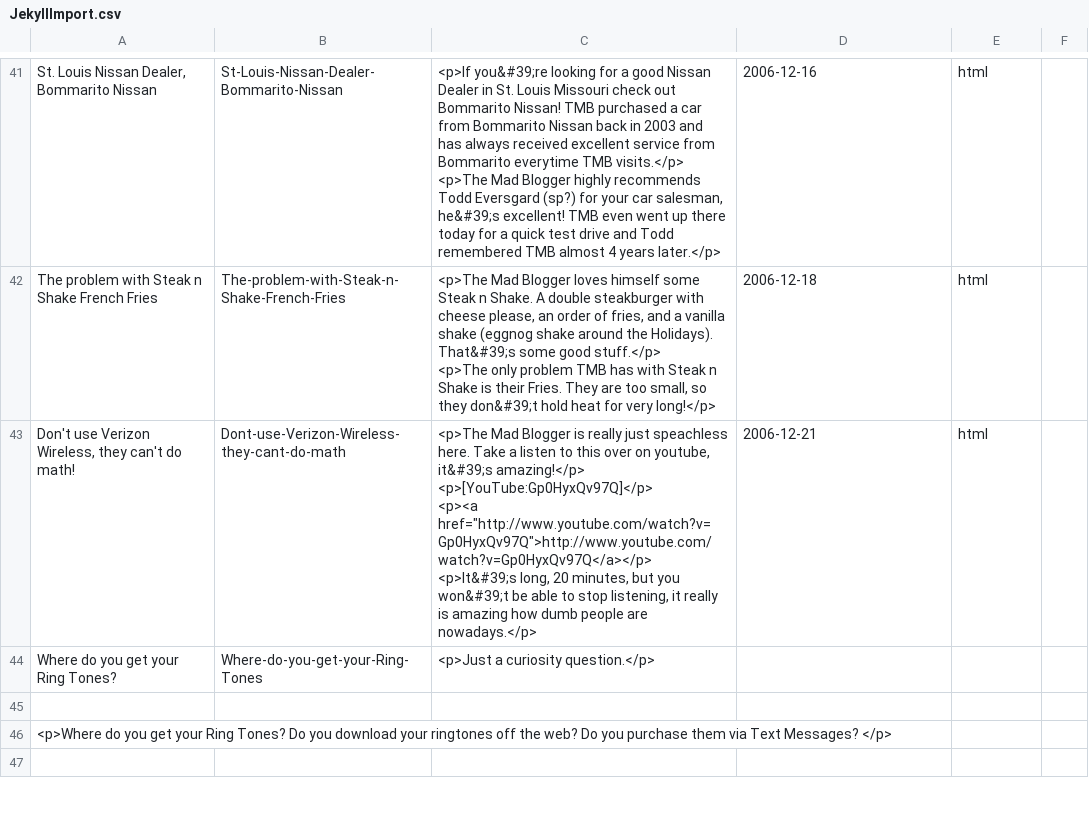
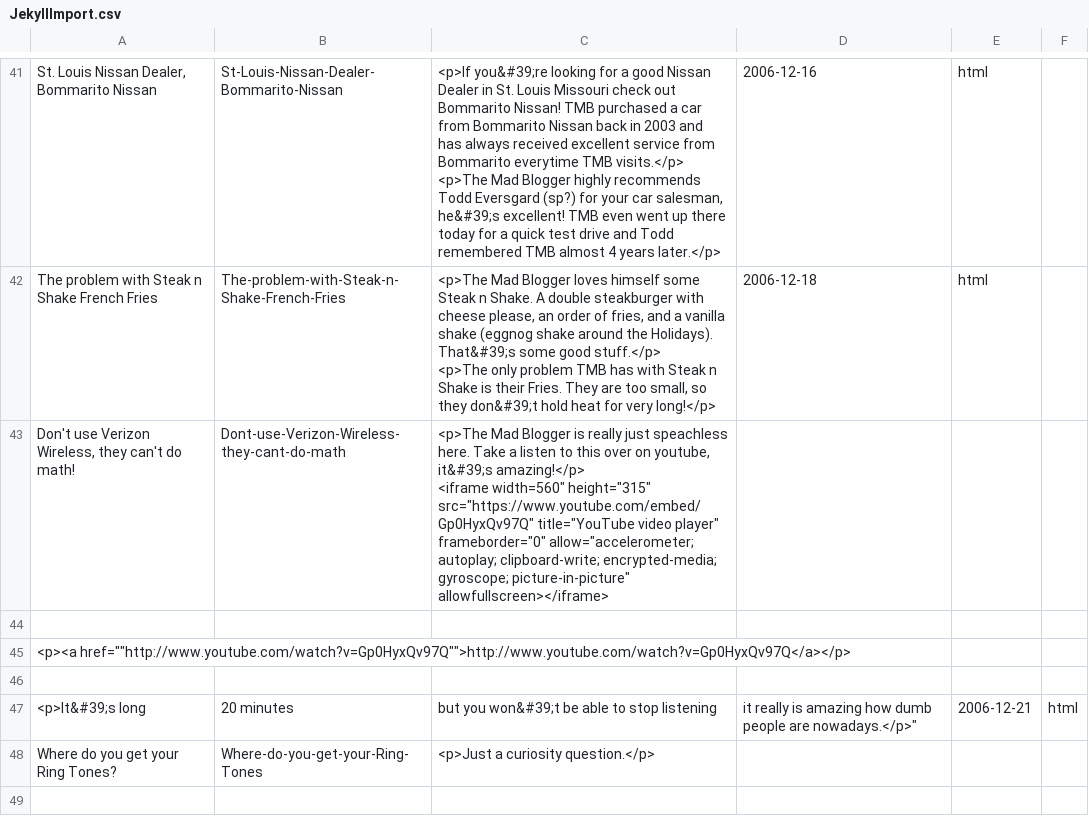
Before and after one commit to themadblogger/themadblogger.github.io, a CSV file: JekyllImport.csv, drawn as a sheet; only a part is shown, gaps mark what is left out; the shorter side is filled out with more unchanged rows.

```diff
--- a/JekyllImport.csv
+++ b/JekyllImport.csv
@@ -236,9 +236,10 @@ The problem with Steak n Shake French Fries,The-problem-with-Steak-n-Shake-Frenc
 <p>The only problem TMB has with Steak n Shake is their Fries. They are too small, so they don&#39;t hold heat for very long!</p>",2006-12-18,html
-"Don't use Verizon Wireless, they can't do math!",Dont-use-Verizon-Wireless-they-cant-do-math,"<p>The Mad Blogger is really just speachless here. Take a listen to this over on youtube, it&#39;s amazing!</p>
-
-<p>[YouTube:Gp0HyxQv97Q]</p>
-
-<p><a href=""http://www.youtube.com/watch?v=Gp0HyxQv97Q"">http://www.youtube.com/watch?v=Gp0HyxQv97Q</a></p>
-
-<p>It&#39;s long, 20 minutes, but you won&#39;t be able to stop listening, it really is amazing how dumb people are nowadays.</p>",2006-12-21,html
+"Don't use Verizon Wireless, they can't do math!",Dont-use-Verizon-Wireless-they-cant-do-math,"<p>The Mad Blogger is really just speachless here. Take a listen to this over on youtube, it&#39;s amazing!</p>
+
+
+<iframe width="560" height="315" src="https://www.youtube.com/embed/Gp0HyxQv97Q" title="YouTube video player" frameborder="0" allow="accelerometer; autoplay; clipboard-write; encrypted-media; gyroscope; picture-in-picture" allowfullscreen></iframe>
+
+<p><a href=""http://www.youtube.com/watch?v=Gp0HyxQv97Q"">http://www.youtube.com/watch?v=Gp0HyxQv97Q</a></p>
+
+<p>It&#39;s long, 20 minutes, but you won&#39;t be able to stop listening, it really is amazing how dumb people are nowadays.</p>",2006-12-21,html
 Where do you get your Ring Tones?,Where-do-you-get-your-Ring-Tones,<p>Just a curiosity question.</p>
```
Also changed, not shown: 2 other files.
